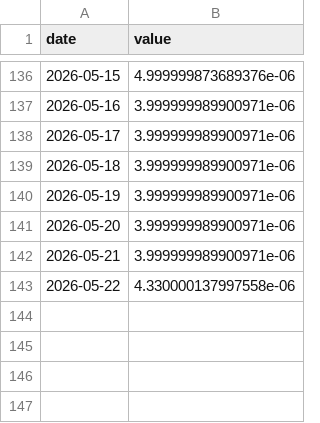
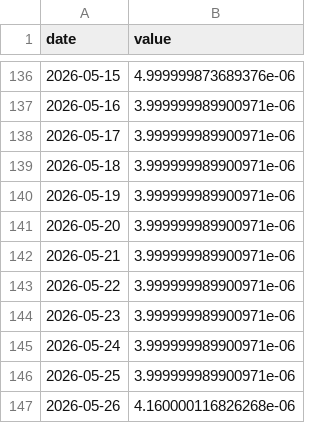
Before and after one commit to asos-uzairkhan/fantasy-investments, a CSV file: data/symbols/SHIB.csv, drawn as a sheet; only a part is shown, gaps mark what is left out.

```diff
--- a/data/symbols/SHIB.csv
+++ b/data/symbols/SHIB.csv
@@ -142,2 +142,6 @@ date,value
 2026-05-21,3.999999989900971e-06
-2026-05-22,4.330000137997558e-06
+2026-05-22,3.999999989900971e-06
+2026-05-23,3.999999989900971e-06
+2026-05-24,3.999999989900971e-06
+2026-05-25,3.999999989900971e-06
+2026-05-26,4.160000116826268e-06
```
Also changed, not shown: data/symbols/BTC.csv, data/symbols/DOGE.csv, 56 other files.
